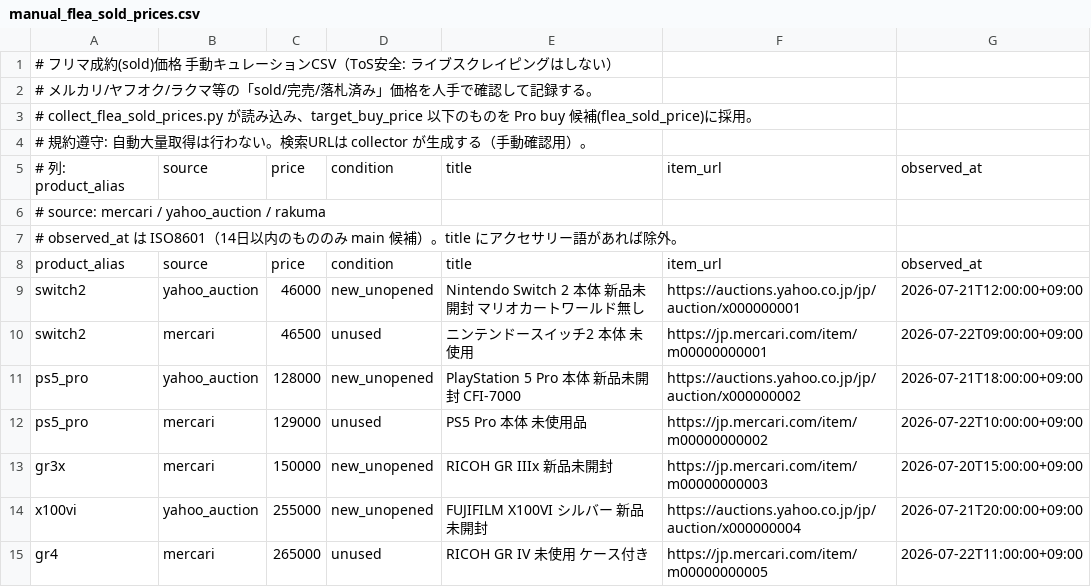
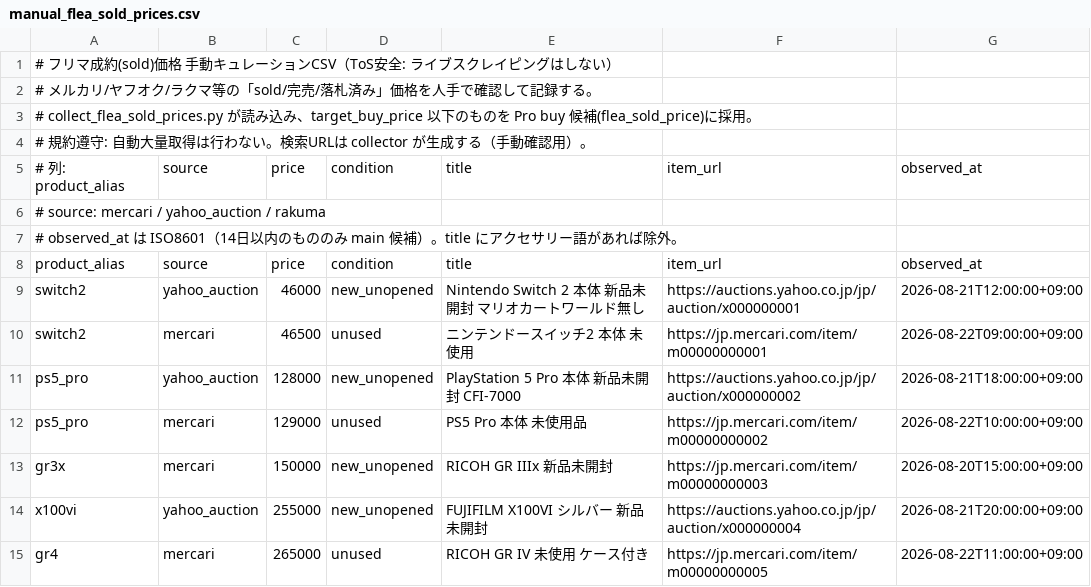
Before and after one commit to estkey0001/premium-monitor, a CSV file: data/manual_flea_sold_prices.csv, drawn as a sheet.

```diff
--- a/data/manual_flea_sold_prices.csv
+++ b/data/manual_flea_sold_prices.csv
@@ -8,8 +8,8 @@
 product_alias,source,price,condition,title,item_url,observed_at
-switch2,yahoo_auction,46000,new_unopened,Nintendo Switch 2 本体 新品未開封 マリオカートワールド無し,https://auctions.yahoo.co.jp/jp/auction/x000000001,2026-07-21T12:00:00+09:00
-switch2,mercari,46500,unused,ニンテンドースイッチ2 本体 未使用,https://jp.mercari.com/item/m00000000001,2026-07-22T09:00:00+09:00
-ps5_pro,yahoo_auction,128000,new_unopened,PlayStation 5 Pro 本体 新品未開封 CFI-7000,https://auctions.yahoo.co.jp/jp/auction/x000000002,2026-07-21T18:00:00+09:00
-ps5_pro,mercari,129000,unused,PS5 Pro 本体 未使用品,https://jp.mercari.com/item/m00000000002,2026-07-22T10:00:00+09:00
-gr3x,mercari,150000,new_unopened,RICOH GR IIIx 新品未開封,https://jp.mercari.com/item/m00000000003,2026-07-20T15:00:00+09:00
-x100vi,yahoo_auction,255000,new_unopened,FUJIFILM X100VI シルバー 新品未開封,https://auctions.yahoo.co.jp/jp/auction/x000000004,2026-07-21T20:00:00+09:00
-gr4,mercari,265000,unused,RICOH GR IV 未使用 ケース付き,https://jp.mercari.com/item/m00000000005,2026-07-22T11:00:00+09:00
+switch2,yahoo_auction,46000,new_unopened,Nintendo Switch 2 本体 新品未開封 マリオカートワールド無し,https://auctions.yahoo.co.jp/jp/auction/x000000001,2026-08-21T12:00:00+09:00
+switch2,mercari,46500,unused,ニンテンドースイッチ2 本体 未使用,https://jp.mercari.com/item/m00000000001,2026-08-22T09:00:00+09:00
+ps5_pro,yahoo_auction,128000,new_unopened,PlayStation 5 Pro 本体 新品未開封 CFI-7000,https://auctions.yahoo.co.jp/jp/auction/x000000002,2026-08-21T18:00:00+09:00
+ps5_pro,mercari,129000,unused,PS5 Pro 本体 未使用品,https://jp.mercari.com/item/m00000000002,2026-08-22T10:00:00+09:00
+gr3x,mercari,150000,new_unopened,RICOH GR IIIx 新品未開封,https://jp.mercari.com/item/m00000000003,2026-08-20T15:00:00+09:00
+x100vi,yahoo_auction,255000,new_unopened,FUJIFILM X100VI シルバー 新品未開封,https://auctions.yahoo.co.jp/jp/auction/x000000004,2026-08-21T20:00:00+09:00
+gr4,mercari,265000,unused,RICOH GR IV 未使用 ケース付き,https://jp.mercari.com/item/m00000000005,2026-08-22T11:00:00+09:00
```
Also changed, not shown: data/manual_buyback_prices.csv, data/manual_market_prices.csv, 10 other files.
